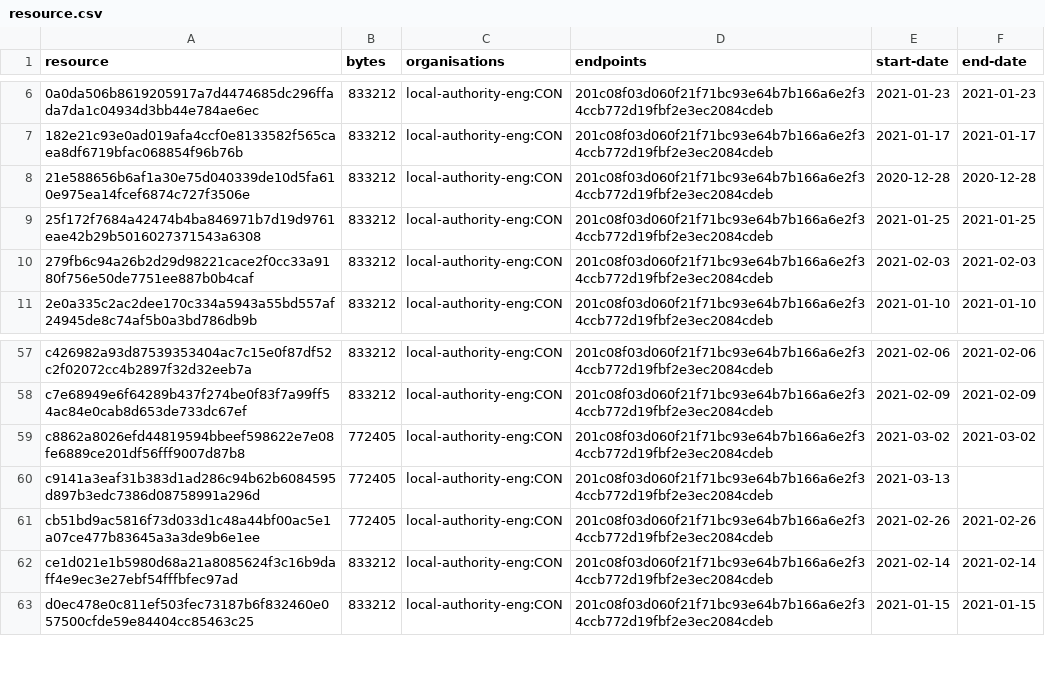
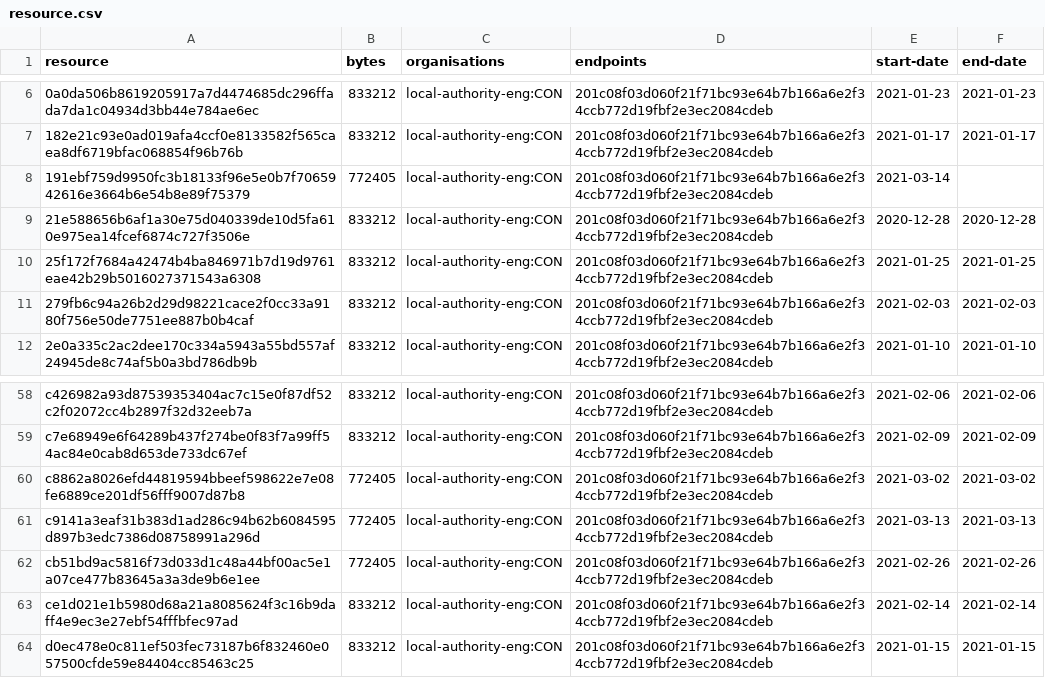
Before and after one commit to digital-land/brownfield-site-collection, a CSV file: collection/resource.csv, drawn as a sheet; only a part is shown, gaps mark what is left out.

```diff
--- a/collection/resource.csv
+++ b/collection/resource.csv
@@ -7,2 +7,3 @@ resource,bytes,organisations,endpoints,start-date,end-date
 182e21c93e0ad019afa4ccf0e8133582f565caea8df6719bfac068854f96b76b,833212,local-authority-eng:CON,201c08f03d060f21f71bc93e64b7b166a6e2f34ccb772d19fbf2e3ec2084cdeb,2021-01-17,2021-01-17
+191ebf759d9950fc3b18133f96e5e0b7f7065942616e3664b6e54b8e89f75379,772405,local-authority-eng:CON,201c08f03d060f21f71bc93e64b7b166a6e2f34ccb772d19fbf2e3ec2084cdeb,2021-03-14,
 21e588656b6af1a30e75d040339de10d5fa610e975ea14fcef6874c727f3506e,833212,local-authority-eng:CON,201c08f03d060f21f71bc93e64b7b166a6e2f34ccb772d19fbf2e3ec2084cdeb,2020-12-28,2020-12-28
@@ -59,3 +60,3 @@ c7e68949e6f64289b437f274be0f83f7a99ff54ac84e0cab8d653de733dc67ef,833212,local-au
 c8862a8026efd44819594bbeef598622e7e08fe6889ce201df56fff9007d87b8,772405,local-authority-eng:CON,201c08f03d060f21f71bc93e64b7b166a6e2f34ccb772d19fbf2e3ec2084cdeb,2021-03-02,2021-03-02
-c9141a3eaf31b383d1ad286c94b62b6084595d897b3edc7386d08758991a296d,772405,local-authority-eng:CON,201c08f03d060f21f71bc93e64b7b166a6e2f34ccb772d19fbf2e3ec2084cdeb,2021-03-13,
+c9141a3eaf31b383d1ad286c94b62b6084595d897b3edc7386d08758991a296d,772405,local-authority-eng:CON,201c08f03d060f21f71bc93e64b7b166a6e2f34ccb772d19fbf2e3ec2084cdeb,2021-03-13,2021-03-13
 cb51bd9ac5816f73d033d1c48a44bf00ac5e1a07ce477b83645a3a3de9b6e1ee,772405,local-authority-eng:CON,201c08f03d060f21f71bc93e64b7b166a6e2f34ccb772d19fbf2e3ec2084cdeb,2021-02-26,2021-02-26
```
Also changed, not shown: collection/log.csv, 1 other file.
